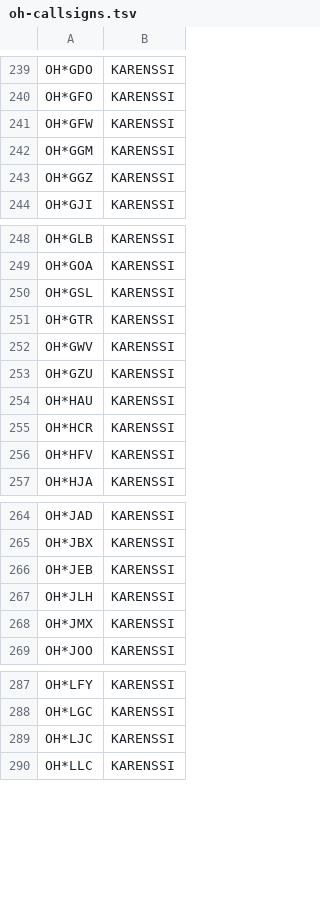
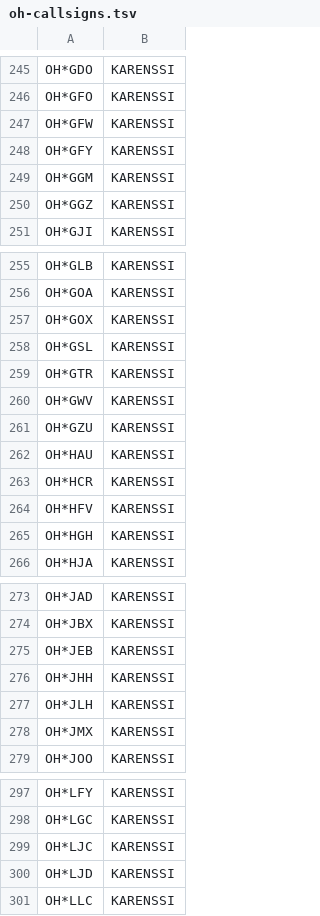
Before and after one commit to OH6AD/koolit, a TSV file: oh-callsigns.tsv, drawn as a sheet; only a part is shown, gaps mark what is left out; the diff covers the shown part only; the diff names each change by its address in the sheet, - before the commit and + after, or states it on an @@ line.

```diff
--- a/oh-callsigns.tsv
+++ b/oh-callsigns.tsv
+row 248: OH*GFY | KARENSSI
+row 257: OH*GOX | KARENSSI
+row 265: OH*HGH | KARENSSI
+row 276: OH*JHH | KARENSSI
+row 300: OH*LJD | KARENSSI
```
Also changed, not shown: 7 added rows, 13 removed rows and 7 edited cells elsewhere in this file.
